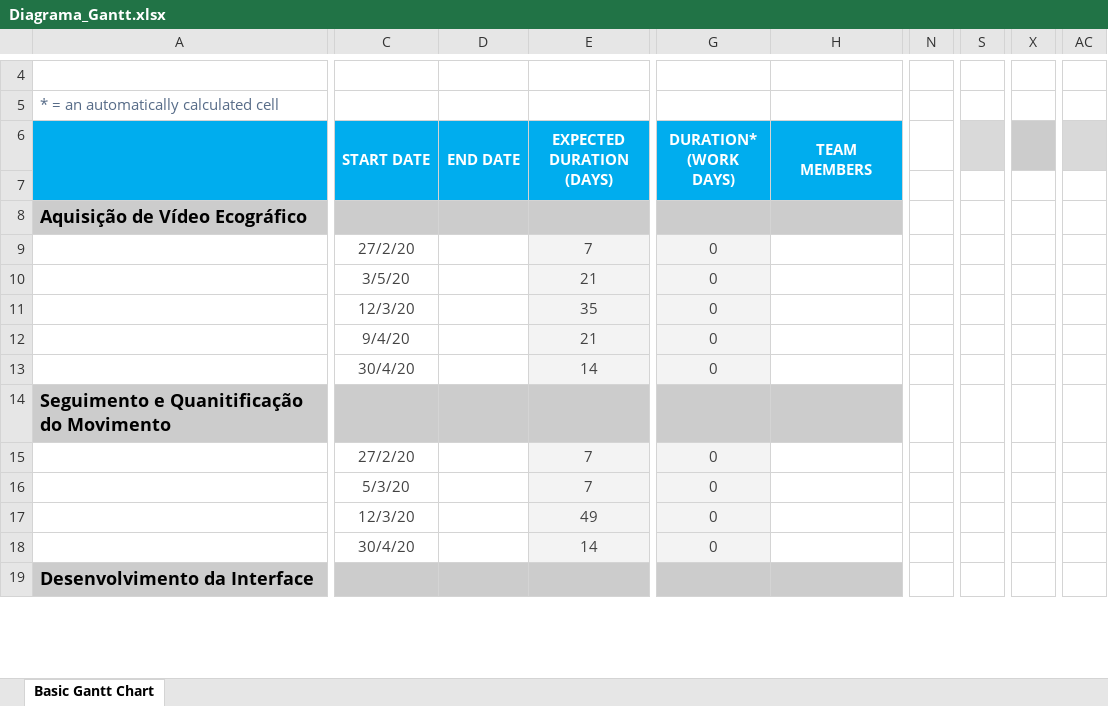
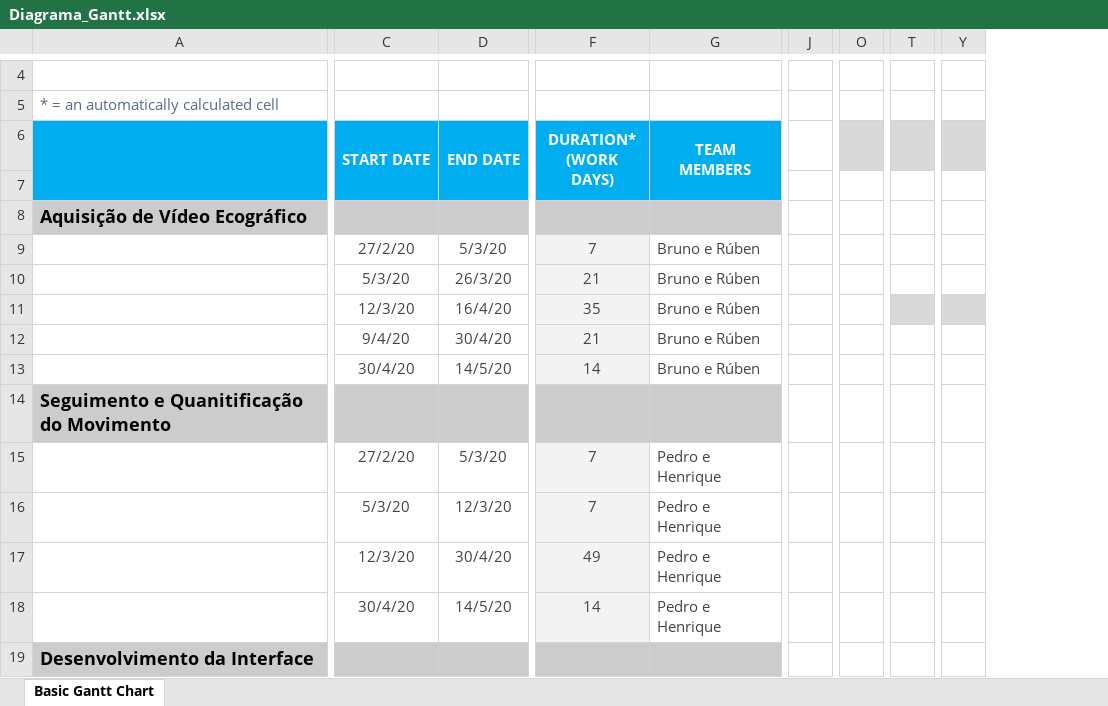
Before and after one commit to pedroalves99/PEI, an Excel workbook: docs/Diagrama_Gantt.xlsx, sheet Basic Gantt Chart, drawn as a sheet; only a part is shown, gaps mark what is left out; values as stored, in another font and other column widths than the file's, no borders; charts and pictures and conditional formats not drawn; removed rows and columns are numbered as before the commit, all else as after; rows hold the shown columns only; the diff covers the shown part only; the diff names each change by its address in the sheet, - before the commit and + after, or states it on an @@ line.

Commit message:
fixed excel

```diff
--- a/docs/Diagrama_Gantt.xlsx (sheet Basic Gantt Chart)
+++ b/docs/Diagrama_Gantt.xlsx (sheet Basic Gantt Chart)
-column E (EXPECTED DURATION (DAYS)), rows 9-10: 7 | 21; rows 12-18: 21 | 14 |  | 7 | 7 | 49 | 14
+column J, empty
-column N, empty
+column O, empty
-column S, empty
+column T, empty
-column X, empty
+column Y, empty
-column AC, empty
-D9 (END DATE): (empty)
+D9 (END DATE): 5/3/20
-F9 (DURATION* (WORK DAYS)): 0
+F9 (DURATION* (WORK DAYS)): 7
-G9:G10 (TEAM MEMBERS): (empty)
+G9:G10 (TEAM MEMBERS): Bruno e Rúben
-C10 (START DATE): 3/5/20
+C10 (START DATE): 5/3/20
-D10 (END DATE): (empty)
+D10 (END DATE): 26/3/20
-F10 (DURATION* (WORK DAYS)): 0
+F10 (DURATION* (WORK DAYS)): 21
-row 11:  | 12/3/20 |  | 35 | 0
+row 11:  | 12/3/20 | 16/4/20 | 35 | Bruno e Rúben
-D12 (END DATE): (empty)
+D12 (END DATE): 30/4/20
-F12 (DURATION* (WORK DAYS)): 0
+F12 (DURATION* (WORK DAYS)): 21
-G12:G13 (TEAM MEMBERS): (empty)
+G12:G13 (TEAM MEMBERS): Bruno e Rúben
-D13 (END DATE): (empty)
+D13 (END DATE): 14/5/20
-F13 (DURATION* (WORK DAYS)): 0
+F13 (DURATION* (WORK DAYS)): 14
-D15 (END DATE): (empty)
+D15 (END DATE): 5/3/20
-F15:F16 (DURATION* (WORK DAYS)): 0
+F15:F16 (DURATION* (WORK DAYS)): 7
-G15:G18 (TEAM MEMBERS): (empty)
+G15:G18 (TEAM MEMBERS): Pedro e Henrique
-D16 (END DATE): (empty)
+D16 (END DATE): 12/3/20
-D17 (END DATE): (empty)
+D17 (END DATE): 30/4/20
-F17 (DURATION* (WORK DAYS)): 0
+F17 (DURATION* (WORK DAYS)): 49
-D18 (END DATE): (empty)
+D18 (END DATE): 14/5/20
-F18 (DURATION* (WORK DAYS)): 0
+F18 (DURATION* (WORK DAYS)): 14
```
Also changed, not shown: 18 edited cells elsewhere in this sheet, charts or pictures.
